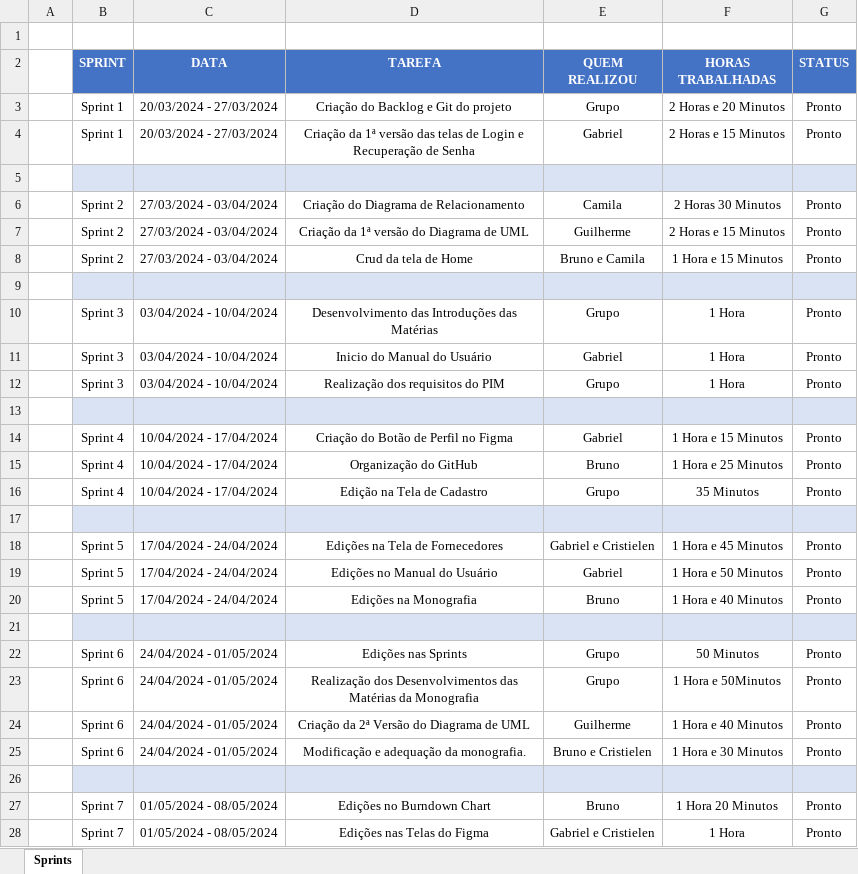
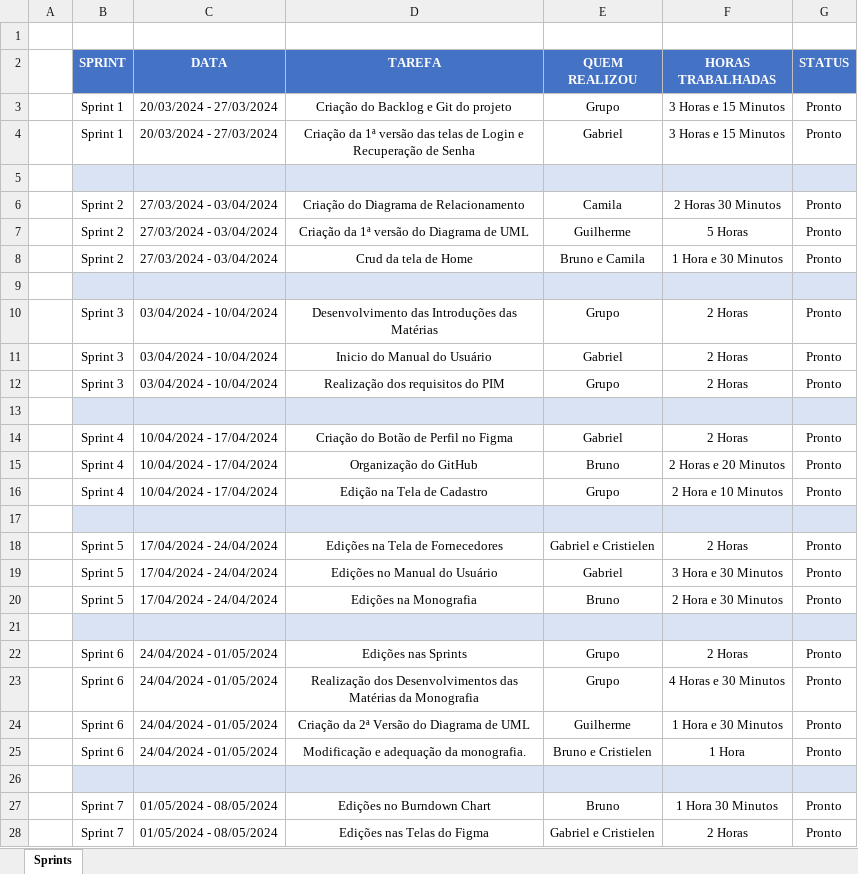
Before and after one commit to Camilalmeid/PIM, an Excel workbook: Sprints/all sprint's.xlsx, sheet Sprints, drawn as a sheet; only a part is shown; values as stored, in another font and other column widths than the file's, no borders; table styles not drawn; the diff covers the shown part only; the diff names each change by its address in the sheet, - before the commit and + after, or states it on an @@ line.

```diff
--- a/Sprints/all sprint's.xlsx (sheet Sprints)
+++ b/Sprints/all sprint's.xlsx (sheet Sprints)
-F3 (HORAS TRABALHADAS): 2 Horas e 20 Minutos
+F3 (HORAS TRABALHADAS): 3 Horas e 15 Minutos
-F4 (HORAS TRABALHADAS): 2 Horas e 15 Minutos
+F4 (HORAS TRABALHADAS): 3 Horas e 15 Minutos
-F7 (HORAS TRABALHADAS): 2 Horas e 15 Minutos
+F7 (HORAS TRABALHADAS): 5 Horas
-F8 (HORAS TRABALHADAS): 1 Hora e 15 Minutos
+F8 (HORAS TRABALHADAS): 1 Hora e 30 Minutos
-F10:F12 (HORAS TRABALHADAS): 1 Hora
+F10:F12 (HORAS TRABALHADAS): 2 Horas
-F14 (HORAS TRABALHADAS): 1 Hora e 15 Minutos
+F14 (HORAS TRABALHADAS): 2 Horas
-F15 (HORAS TRABALHADAS): 1 Hora e 25 Minutos
+F15 (HORAS TRABALHADAS): 2 Horas e 20 Minutos
-F16 (HORAS TRABALHADAS): 35 Minutos
+F16 (HORAS TRABALHADAS): 2 Hora e 10 Minutos
-F18 (HORAS TRABALHADAS): 1 Hora e 45 Minutos
+F18 (HORAS TRABALHADAS): 2 Horas
-F19 (HORAS TRABALHADAS): 1 Hora e 50 Minutos
+F19 (HORAS TRABALHADAS): 3 Hora e 30 Minutos
-F20 (HORAS TRABALHADAS): 1 Hora e 40 Minutos
+F20 (HORAS TRABALHADAS): 2 Hora e 30 Minutos
-F22 (HORAS TRABALHADAS): 50 Minutos
+F22 (HORAS TRABALHADAS): 2 Horas
-F23 (HORAS TRABALHADAS): 1 Hora e 50Minutos
+F23 (HORAS TRABALHADAS): 4 Horas e 30 Minutos
-F24 (HORAS TRABALHADAS): 1 Hora e 40 Minutos
+F24 (HORAS TRABALHADAS): 1 Hora e 30 Minutos
-F25 (HORAS TRABALHADAS): 1 Hora e 30 Minutos
+F25 (HORAS TRABALHADAS): 1 Hora
-F27 (HORAS TRABALHADAS): 1 Hora 20 Minutos
+F27 (HORAS TRABALHADAS): 1 Hora 30 Minutos
-F28 (HORAS TRABALHADAS): 1 Hora
+F28 (HORAS TRABALHADAS): 2 Horas
```
Also changed, not shown: 5 added rows and 7 edited cells elsewhere in this sheet, Sprints/sprint 1.xlsx, Sprints/sprint 2.xlsx, 8 other files.
